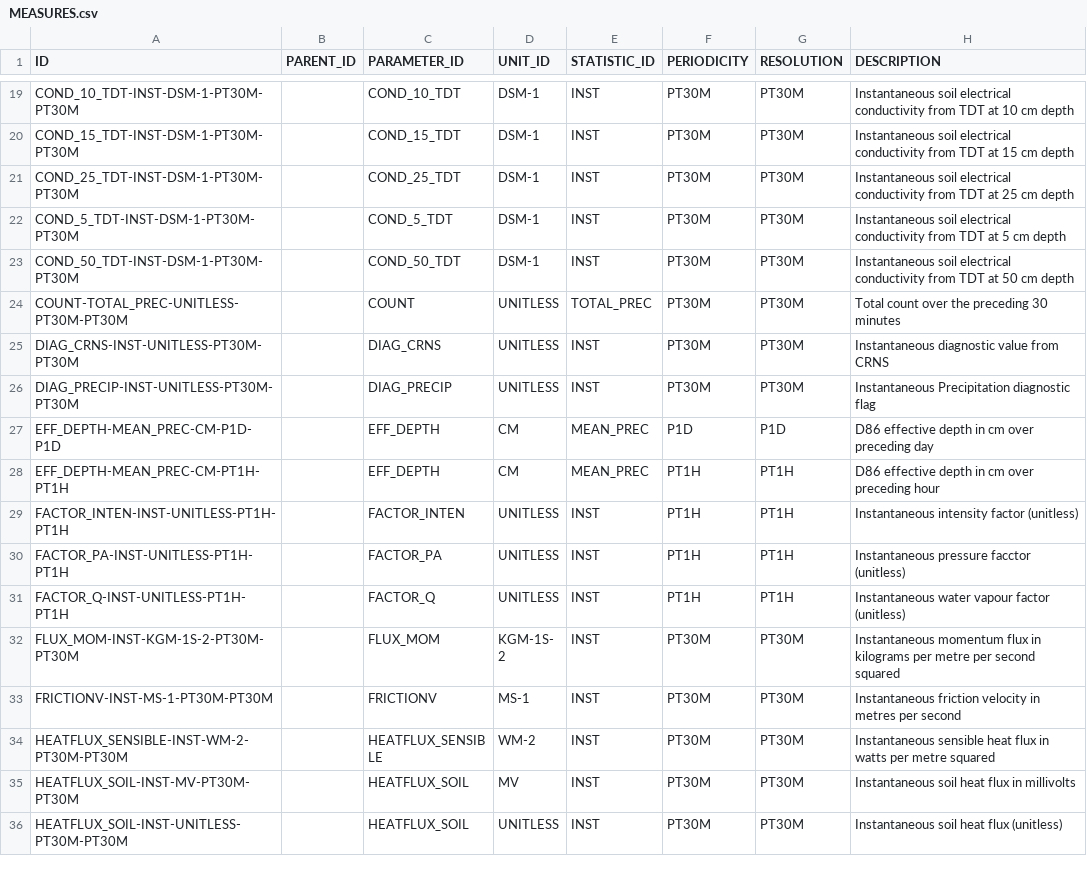
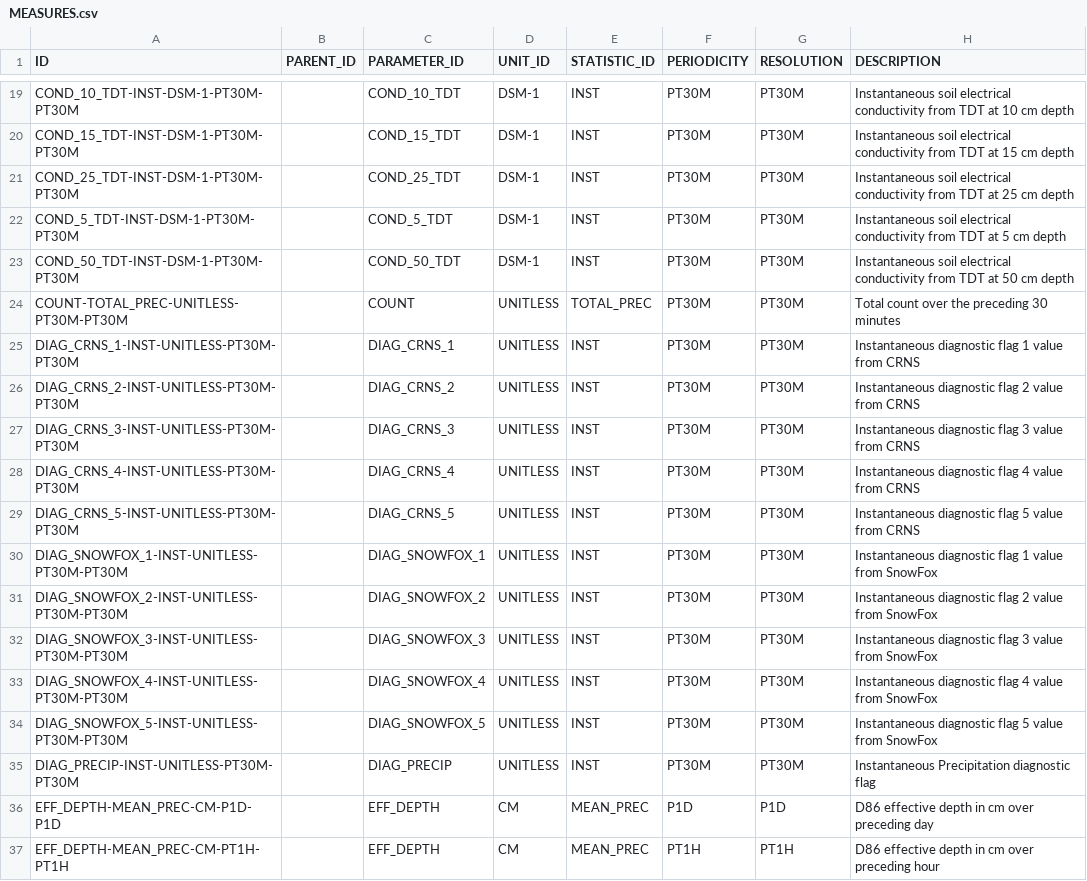
Before and after one commit to NERC-CEH/fdri-discovery, a CSV file: sample_data/src/MEASURES.csv, drawn as a sheet; only a part is shown, gaps mark what is left out; the shorter side is filled out with more unchanged rows.

Commit message:
Add CRNS diag obsProps

```diff
--- a/sample_data/src/MEASURES.csv
+++ b/sample_data/src/MEASURES.csv
@@ -24,3 +24,12 @@ COND_50_TDT-INST-DSM-1-PT30M-PT30M,,COND_50_TDT,DSM-1,INST,PT30M,PT30M,Instantan
 COUNT-TOTAL_PREC-UNITLESS-PT30M-PT30M,,COUNT,UNITLESS,TOTAL_PREC,PT30M,PT30M,Total count over the preceding 30 minutes
-DIAG_CRNS-INST-UNITLESS-PT30M-PT30M,,DIAG_CRNS,UNITLESS,INST,PT30M,PT30M,Instantaneous diagnostic value from CRNS
+DIAG_CRNS_1-INST-UNITLESS-PT30M-PT30M,,DIAG_CRNS_1,UNITLESS,INST,PT30M,PT30M,Instantaneous diagnostic flag 1 value from CRNS
+DIAG_CRNS_2-INST-UNITLESS-PT30M-PT30M,,DIAG_CRNS_2,UNITLESS,INST,PT30M,PT30M,Instantaneous diagnostic flag 2 value from CRNS
+DIAG_CRNS_3-INST-UNITLESS-PT30M-PT30M,,DIAG_CRNS_3,UNITLESS,INST,PT30M,PT30M,Instantaneous diagnostic flag 3 value from CRNS
+DIAG_CRNS_4-INST-UNITLESS-PT30M-PT30M,,DIAG_CRNS_4,UNITLESS,INST,PT30M,PT30M,Instantaneous diagnostic flag 4 value from CRNS
+DIAG_CRNS_5-INST-UNITLESS-PT30M-PT30M,,DIAG_CRNS_5,UNITLESS,INST,PT30M,PT30M,Instantaneous diagnostic flag 5 value from CRNS
+DIAG_SNOWFOX_1-INST-UNITLESS-PT30M-PT30M,,DIAG_SNOWFOX_1,UNITLESS,INST,PT30M,PT30M,Instantaneous diagnostic flag 1 value from SnowFox
+DIAG_SNOWFOX_2-INST-UNITLESS-PT30M-PT30M,,DIAG_SNOWFOX_2,UNITLESS,INST,PT30M,PT30M,Instantaneous diagnostic flag 2 value from SnowFox
+DIAG_SNOWFOX_3-INST-UNITLESS-PT30M-PT30M,,DIAG_SNOWFOX_3,UNITLESS,INST,PT30M,PT30M,Instantaneous diagnostic flag 3 value from SnowFox
+DIAG_SNOWFOX_4-INST-UNITLESS-PT30M-PT30M,,DIAG_SNOWFOX_4,UNITLESS,INST,PT30M,PT30M,Instantaneous diagnostic flag 4 value from SnowFox
+DIAG_SNOWFOX_5-INST-UNITLESS-PT30M-PT30M,,DIAG_SNOWFOX_5,UNITLESS,INST,PT30M,PT30M,Instantaneous diagnostic flag 5 value from SnowFox
 DIAG_PRECIP-INST-UNITLESS-PT30M-PT30M,,DIAG_PRECIP,UNITLESS,INST,PT30M,PT30M,Instantaneous Precipitation diagnostic flag
```
Also changed, not shown: sample_data/src/PARAMETERS_IDS.csv, 1 other file.
